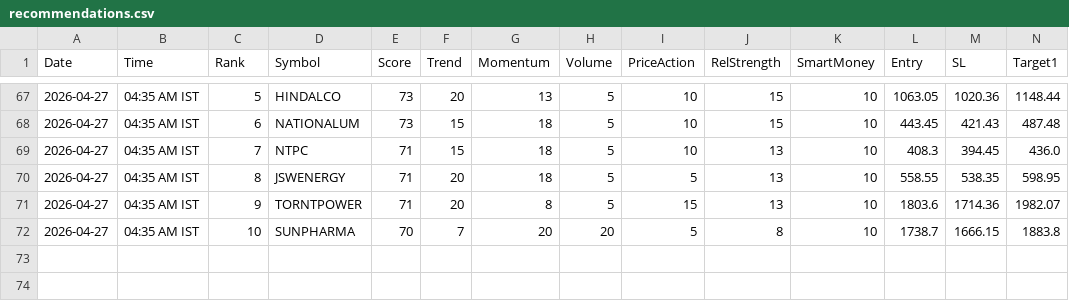
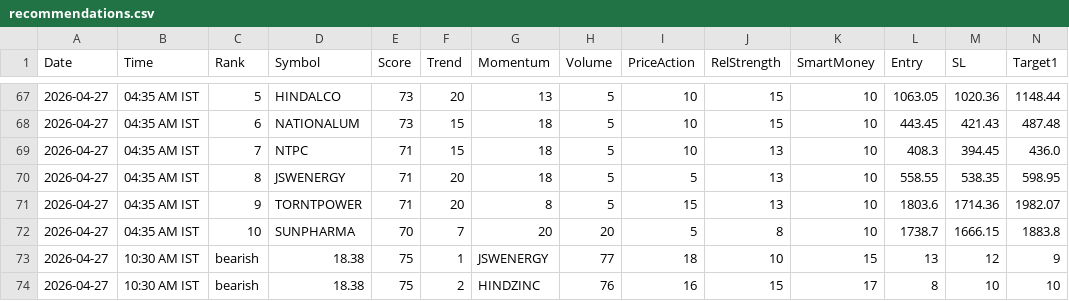
Before and after one commit to echelon26/quantex-subscription, a CSV file: quantex_logs/recommendations.csv, drawn as a sheet; only a part is shown, gaps mark what is left out; rows hold the shown columns only; the diff names each change by its address in the sheet, - before the commit and + after, or states it on an @@ line.

```diff
--- a/quantex_logs/recommendations.csv
+++ b/quantex_logs/recommendations.csv
+row 73: 2026-04-27 | 10:30 AM IST | bearish | 18.38 | 75 | 1 | JSWENERGY | 77 | 18 | 10 | 15 | 13 | 12 | 9
+row 74: 2026-04-27 | 10:30 AM IST | bearish | 18.38 | 75 | 2 | HINDZINC | 76 | 16 | 15 | 17 | 8 | 10 | 10
```
Also changed, not shown: 2 other files.
